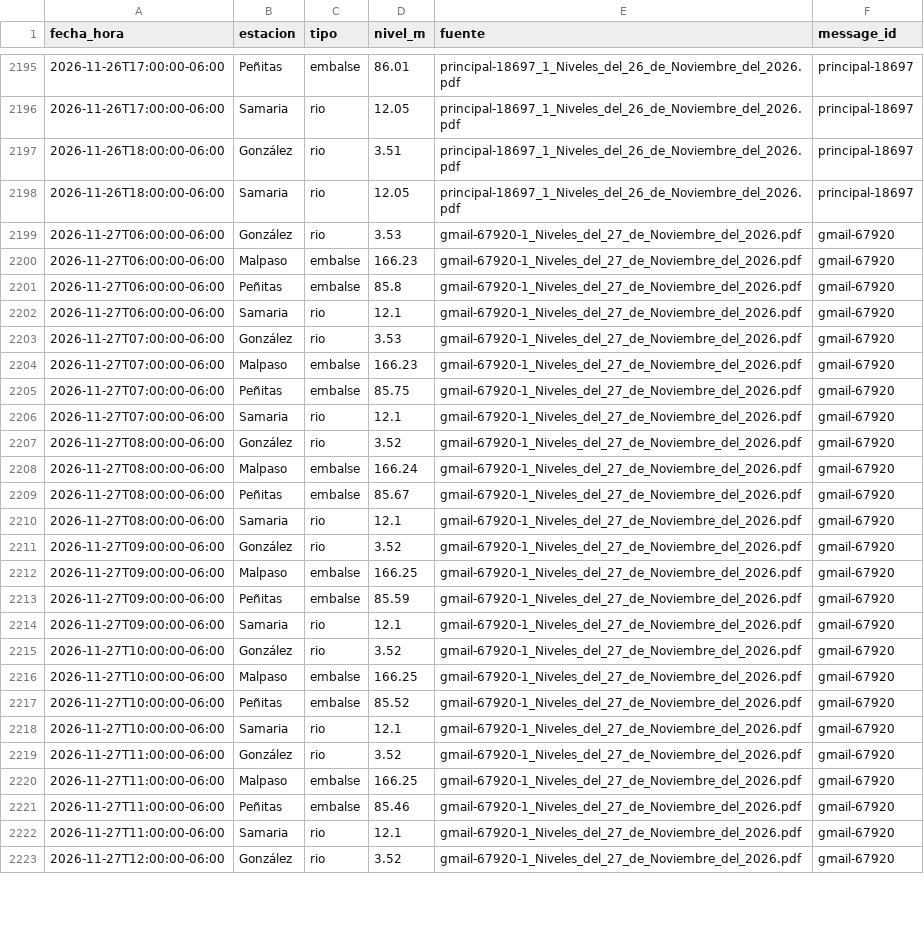
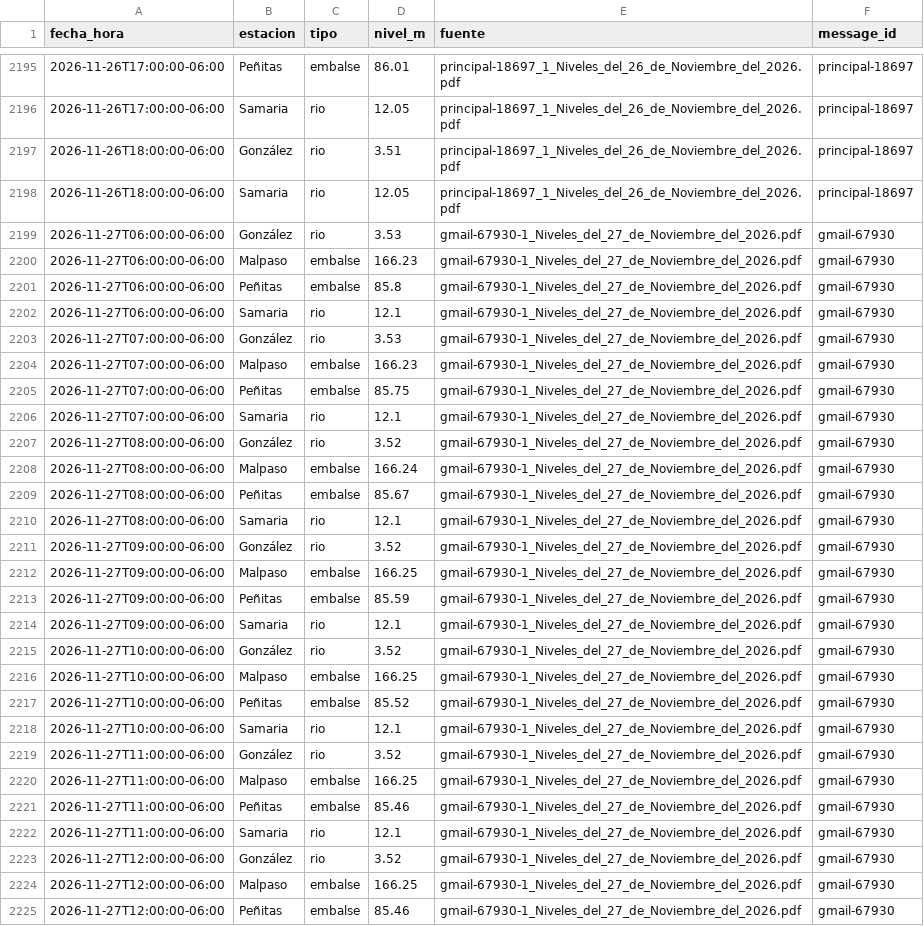
Before and after one commit to SISTEMAPCTAB/Agente-Hidrometeorologico-Cloud, a CSV file: data/niveles/Horario_Bifurcacion/niveles_horarios_bifurcacion.csv, drawn as a sheet; only a part is shown, gaps mark what is left out; the diff covers the shown part only; the diff names each change by its address in the sheet, - before the commit and + after, or states it on an @@ line.

```diff
--- a/data/niveles/Horario_Bifurcacion/niveles_horarios_bifurcacion.csv
+++ b/data/niveles/Horario_Bifurcacion/niveles_horarios_bifurcacion.csv
-E2199:E2223 (fuente): gmail-67920-1_Niveles_del_27_de_Noviembre_del_2026.pdf
+E2199:E2223 (fuente): gmail-67930-1_Niveles_del_27_de_Noviembre_del_2026.pdf
-F2199:F2223 (message_id): gmail-67920
+F2199:F2223 (message_id): gmail-67930
+row 2224: 2026-11-27T12:00:00-06:00 | Malpaso | embalse | 166.25 | gmail-67930-1_Niveles_del_27_de_Noviembre_del_2026.pdf | gmail-67930
+row 2225: 2026-11-27T12:00:00-06:00 | Peñitas | embalse | 85.46 | gmail-67930-1_Niveles_del_27_de_Noviembre_del_2026.pdf | gmail-67930
```
Also changed, not shown: 6 added rows and 2 edited cells elsewhere in this file, data/niveles/Lluvia_CONAGUA/ultimo_corte.csv, data/niveles/Ultimo_Corte/ultimo_resumen.csv, 42 other files.
